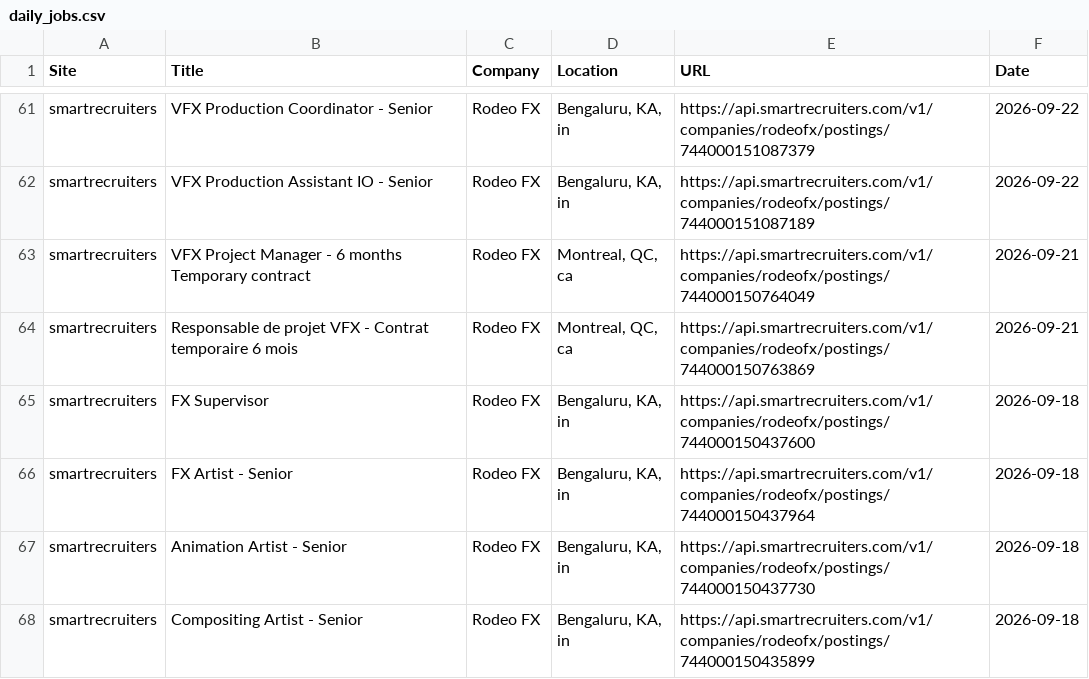
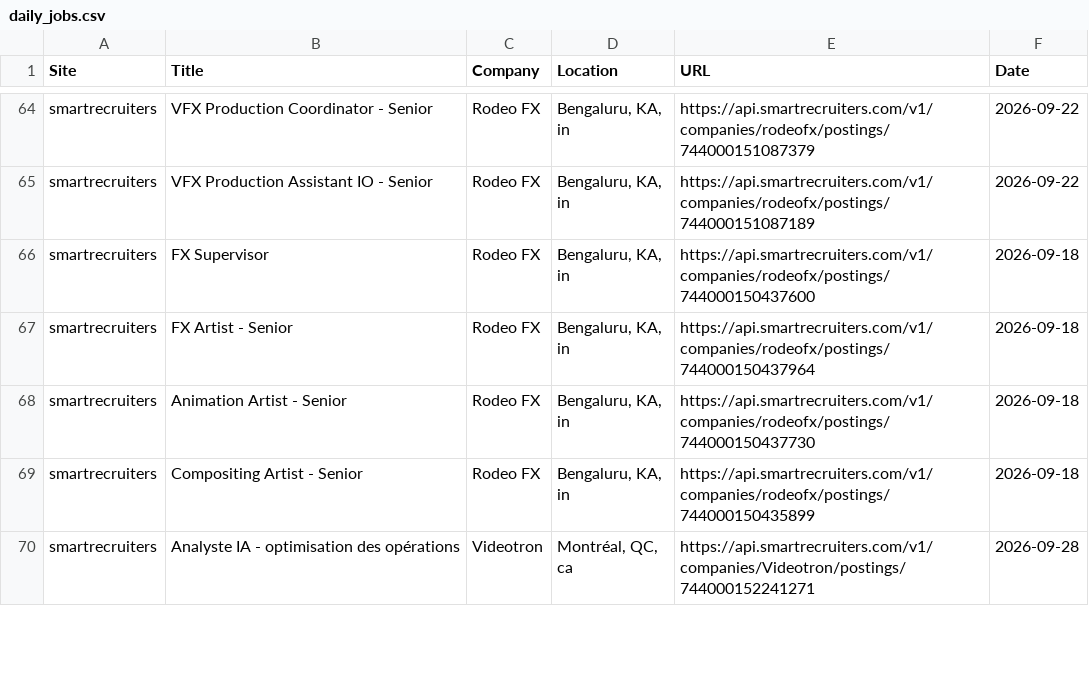
Before and after one commit to christiandguerard/ever-jobs-dash, a CSV file: daily_jobs.csv, drawn as a sheet; only a part is shown, gaps mark what is left out; the diff covers the shown part only.

Commit message:
Update job dashboard: Mon Sep 28 19:31:26 UTC 2026

```diff
--- a/daily_jobs.csv
+++ b/daily_jobs.csv
@@ -62,4 +65,2 @@ smartrecruiters,VFX Production Coordinator - Senior,Rodeo FX,"Bengaluru, KA, in"
 smartrecruiters,VFX Production Assistant IO - Senior,Rodeo FX,"Bengaluru, KA, in",https://api.smartrecruiters.com/v1/companies/rodeofx/postings/744000151087189,2026-09-22
-smartrecruiters,VFX Project Manager - 6 months Temporary contract,Rodeo FX,"Montreal, QC, ca",https://api.smartrecruiters.com/v1/companies/rodeofx/postings/744000150764049,2026-09-21
-smartrecruiters,Responsable de projet VFX - Contrat temporaire 6 mois,Rodeo FX,"Montreal, QC, ca",https://api.smartrecruiters.com/v1/companies/rodeofx/postings/744000150763869,2026-09-21
 smartrecruiters,FX Supervisor,Rodeo FX,"Bengaluru, KA, in",https://api.smartrecruiters.com/v1/companies/rodeofx/postings/744000150437600,2026-09-18
@@ -68 +69,2 @@ smartrecruiters,Animation Artist - Senior,Rodeo FX,"Bengaluru, KA, in",https://a
 smartrecruiters,Compositing Artist - Senior,Rodeo FX,"Bengaluru, KA, in",https://api.smartrecruiters.com/v1/companies/rodeofx/postings/744000150435899,2026-09-18
+smartrecruiters,Analyste IA - optimisation des opérations,Videotron,"Montréal, QC, ca",https://api.smartrecruiters.com/v1/companies/Videotron/postings/744000152241271,2026-09-28
```
Also changed, not shown: 10 added rows, 9 removed rows, 2 moved rows and 29 edited cells elsewhere in this file.
